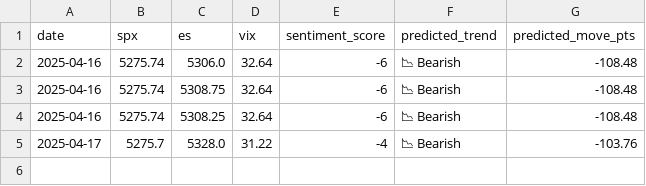
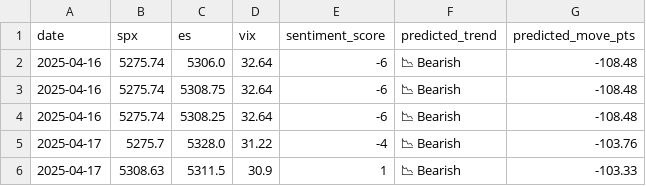
Before and after one commit to PadhmaCebolu/market-alert-bot, a CSV file: market_predictions.csv, drawn as a sheet.

```diff
--- a/market_predictions.csv
+++ b/market_predictions.csv
@@ -5 +5,2 @@ date,spx,es,vix,sentiment_score,predicted_trend,predicted_move_pts
 2025-04-17,5275.7,5328.0,31.22,-4,📉 Bearish,-103.76
+2025-04-17,5308.63,5311.5,30.9,1,📉 Bearish,-103.33
```
